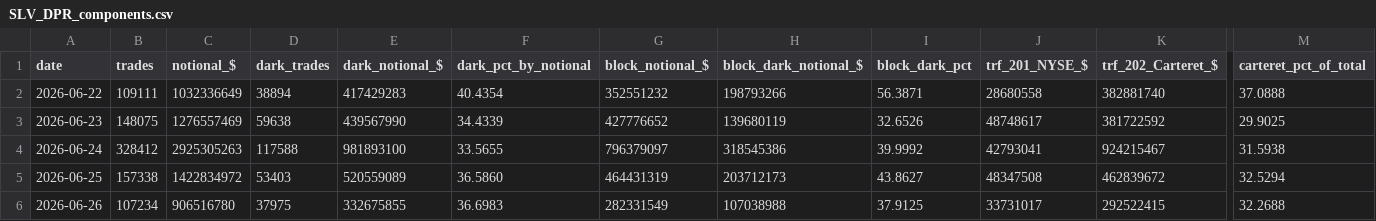
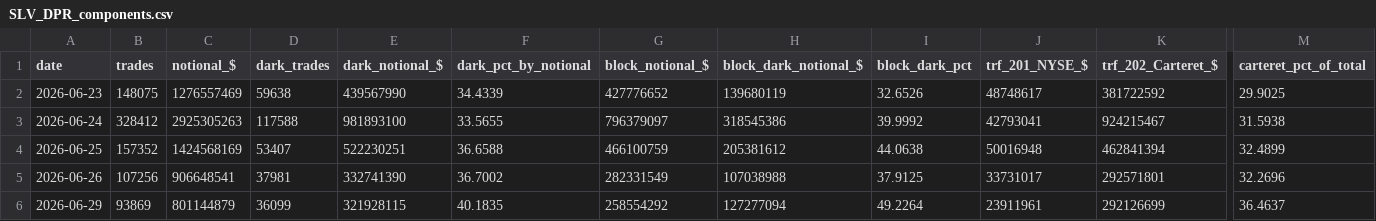
Before and after one commit to ryantrichardson/seed_ryantrichardson_optix, a CSV file: data/SLV_DPR_components.csv, drawn as a sheet; only a part is shown, gaps mark what is left out; removed rows and columns are numbered as before the commit, all else as after; rows hold the shown columns only; the diff covers the shown part only; the diff names each change by its address in the sheet, - before the commit and + after, or states it on an @@ line.

```diff
--- a/data/SLV_DPR_components.csv
+++ b/data/SLV_DPR_components.csv
-row 2: 2026-06-22 | 109111 | 1032336649 | 38894 | 417429283 | 40.4354 | 352551232 | 198793266 | 56.3871 | 28680558 | 382881740 | 37.0888
-B4 (trades): 157338
+B4 (trades): 157352
-C4 (notional_$): 1422834972
+C4 (notional_$): 1424568169
-D4 (dark_trades): 53403
+D4 (dark_trades): 53407
-E4 (dark_notional_$): 520559089
+E4 (dark_notional_$): 522230251
-F4 (dark_pct_by_notional): 36.5860
+F4 (dark_pct_by_notional): 36.6588
-G4 (block_notional_$): 464431319
+G4 (block_notional_$): 466100759
-H4 (block_dark_notional_$): 203712173
+H4 (block_dark_notional_$): 205381612
-I4 (block_dark_pct): 43.8627
+I4 (block_dark_pct): 44.0638
-J4 (trf_201_NYSE_$): 48347508
+J4 (trf_201_NYSE_$): 50016948
-K4 (trf_202_Carteret_$): 462839672
+K4 (trf_202_Carteret_$): 462841394
-M4 (carteret_pct_of_total): 32.5294
+M4 (carteret_pct_of_total): 32.4899
-B5 (trades): 107234
+B5 (trades): 107256
-C5 (notional_$): 906516780
+C5 (notional_$): 906648541
-D5 (dark_trades): 37975
+D5 (dark_trades): 37981
-E5 (dark_notional_$): 332675855
+E5 (dark_notional_$): 332741390
-F5 (dark_pct_by_notional): 36.6983
+F5 (dark_pct_by_notional): 36.7002
-K5 (trf_202_Carteret_$): 292522415
+K5 (trf_202_Carteret_$): 292571801
-M5 (carteret_pct_of_total): 32.2688
+M5 (carteret_pct_of_total): 32.2696
+row 6: 2026-06-29 | 93869 | 801144879 | 36099 | 321928115 | 40.1835 | 258554292 | 127277094 | 49.2264 | 23911961 | 292126699 | 36.4637
```
Also changed, not shown: 1 edited cell elsewhere in this file, data/AMD_DPR_components.csv, data/OWL_DPR_components.csv, 21 other files.
